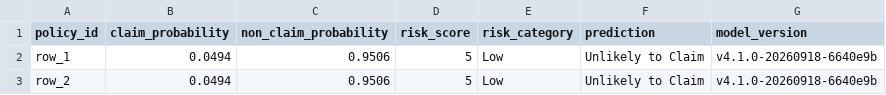
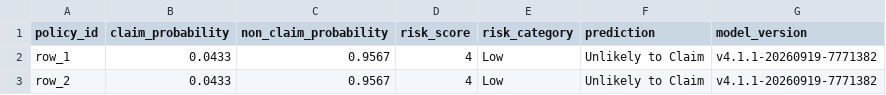
Before and after one commit to kumarmahatoa825-web/insurance-claim-prediction, a CSV file: reports/batch_result.csv, drawn as a sheet.

```diff
--- a/reports/batch_result.csv
+++ b/reports/batch_result.csv
@@ -1,3 +1,3 @@
 policy_id,claim_probability,non_claim_probability,risk_score,risk_category,prediction,model_version
-row_1,0.0494,0.9506,5,Low,Unlikely to Claim,v4.1.0-20260918-6640e9b
-row_2,0.0494,0.9506,5,Low,Unlikely to Claim,v4.1.0-20260918-6640e9b
+row_1,0.0433,0.9567,4,Low,Unlikely to Claim,v4.1.1-20260919-7771382
+row_2,0.0433,0.9567,4,Low,Unlikely to Claim,v4.1.1-20260919-7771382
```
Also changed, not shown: 30 other files.
